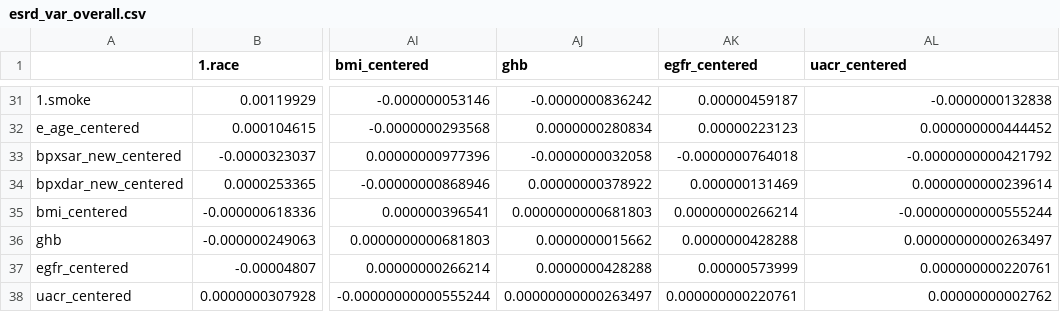
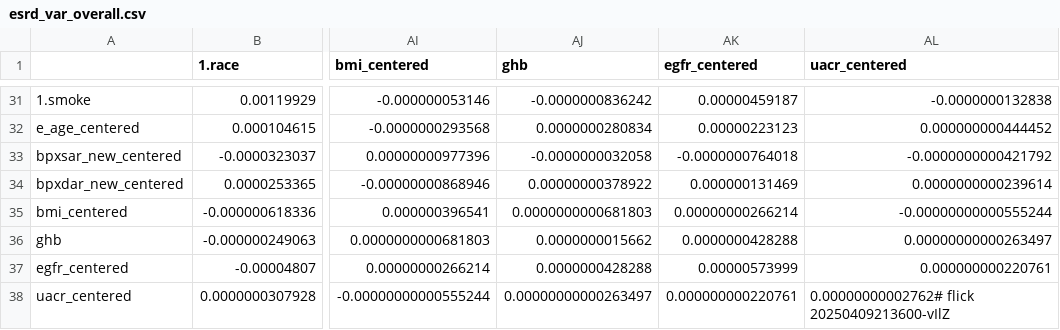
Before and after one commit to abikesa/provocateur, a CSV file: kitabo/ensi/testbin/test3/assets/csv/esrd_var_overall.csv, drawn as a sheet; only a part is shown, gaps mark what is left out; the diff names each change by its address in the sheet, - before the commit and + after, or states it on an @@ line.

Commit message:
kitabo/ensi/testbin/test3/assets/csv/esrd_var_overall.csv

```diff
--- a/kitabo/ensi/testbin/test3/assets/csv/esrd_var_overall.csv
+++ b/kitabo/ensi/testbin/test3/assets/csv/esrd_var_overall.csv
-AL38 (uacr_centered): 0.00000000002762
+AL38 (uacr_centered): 0.00000000002762# flick 20250409213600-vIlZ
```
